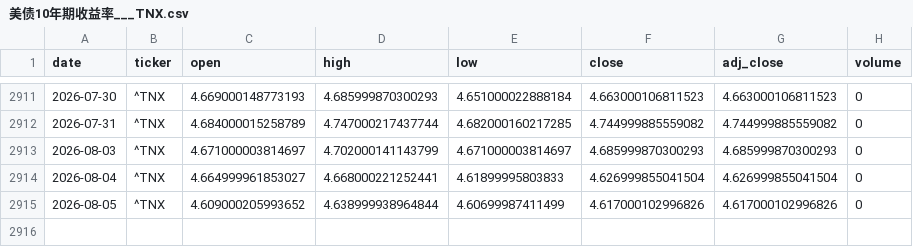
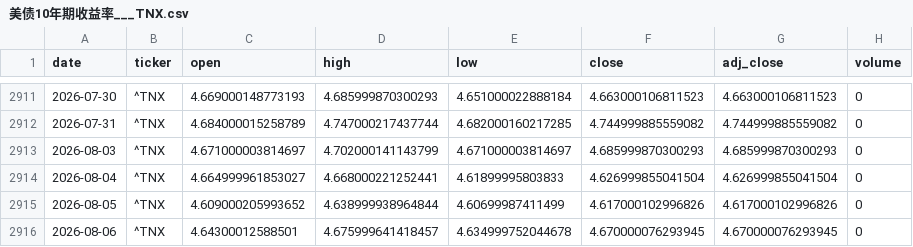
Before and after one commit to zid036116-ship-it/-, a CSV file: market_data/美债10年期收益率___TNX.csv, drawn as a sheet; only a part is shown, gaps mark what is left out.

Commit message:
auto: update market_data 2026-08-07T00:56:36Z

```diff
--- a/market_data/美债10年期收益率___TNX.csv
+++ b/market_data/美债10年期收益率___TNX.csv
@@ -2915 +2915,2 @@
 2026-08-05,^TNX,4.609000205993652,4.638999938964844,4.60699987411499,4.617000102996826,4.617000102996826,0
+2026-08-06,^TNX,4.64300012588501,4.675999641418457,4.634999752044678,4.670000076293945,4.670000076293945,0
```
Also changed, not shown: docs/market_data/中证消费ETF_159928__159928.SZ.csv, docs/market_data/创业板ETF_159915__159915.SZ.csv, 10 other files.
